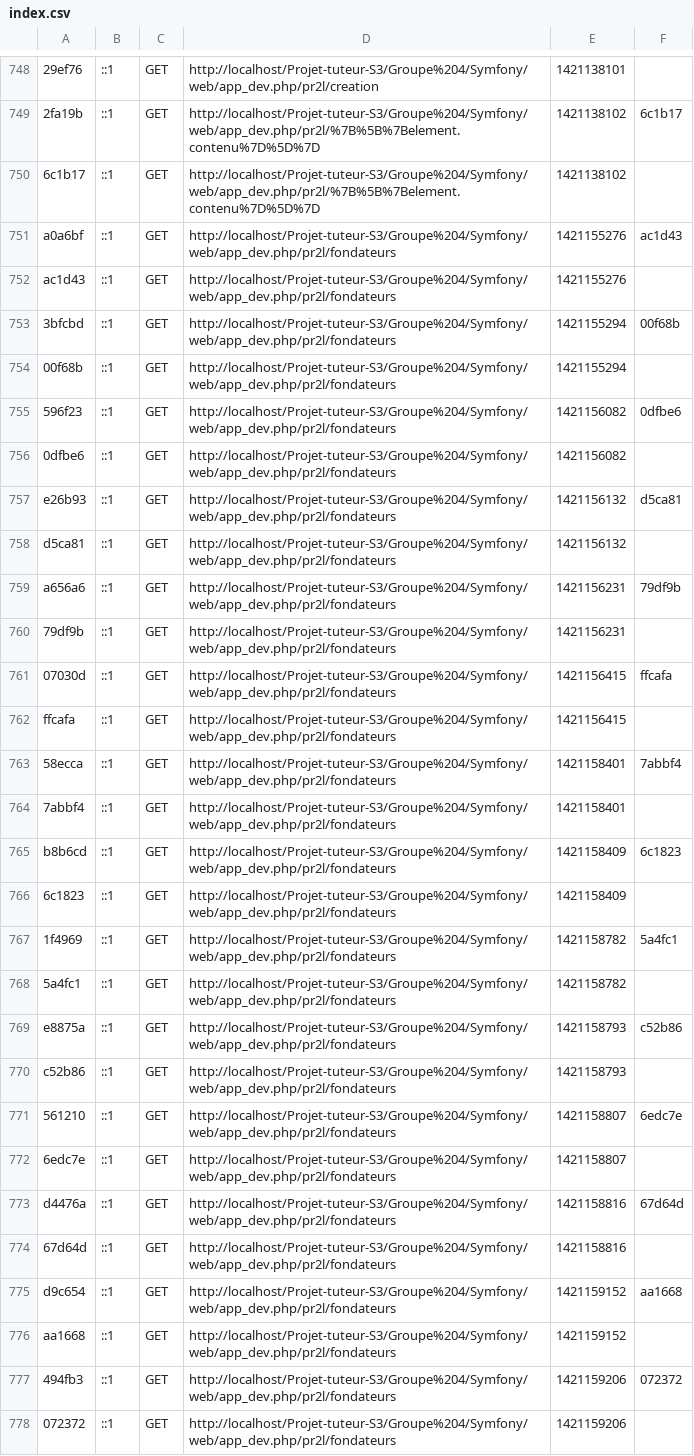
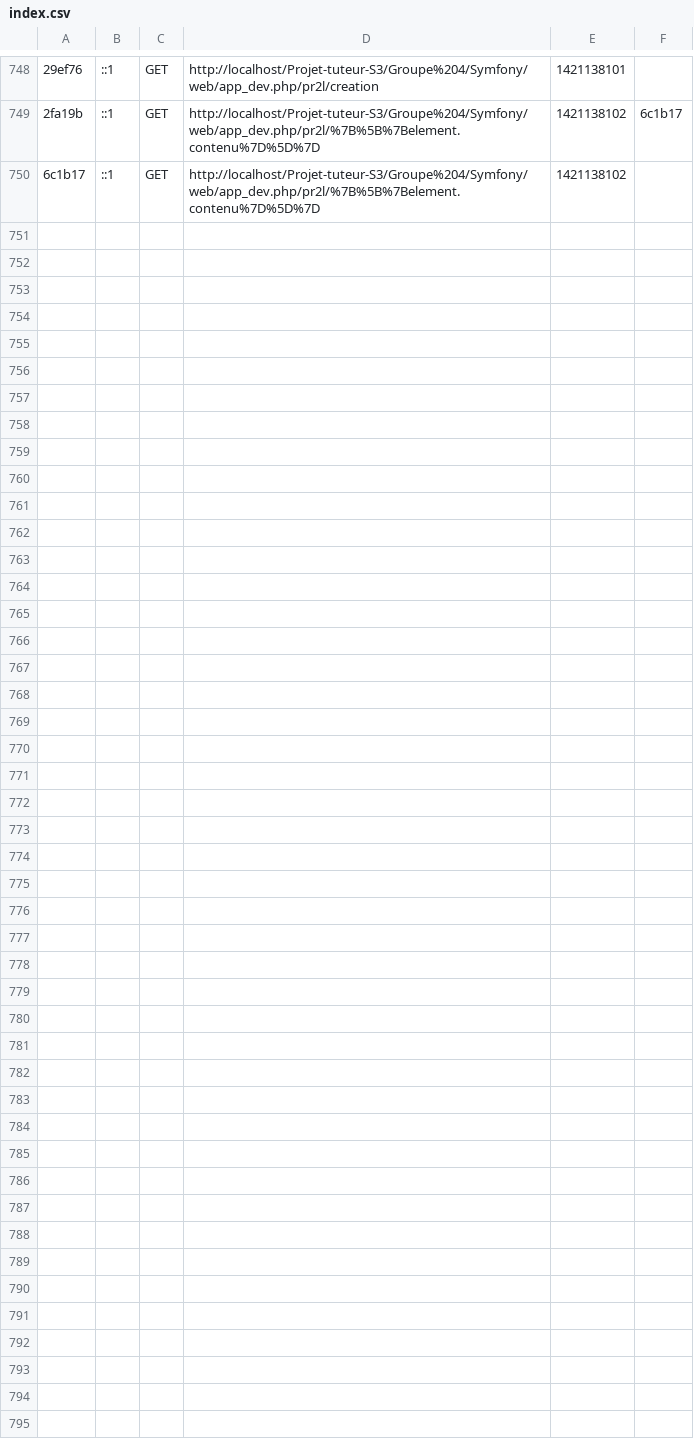
Before and after one commit to Aundinn/Projet-tuteur-S3, a CSV file: Groupe 4/Symfony/app/cache/dev/profiler/index.csv, drawn as a sheet; only a part is shown, gaps mark what is left out; the diff names each change by its address in the sheet, - before the commit and + after, or states it on an @@ line.

```diff
--- a/Groupe 4/Symfony/app/cache/dev/profiler/index.csv
+++ b/Groupe 4/Symfony/app/cache/dev/profiler/index.csv
-row 751: a0a6bf | ::1 | GET | http://localhost/Projet-tuteur-S3/Groupe%204/Symfony/web/app_dev.php/pr2l/fondateurs | 1421155276 | ac1d43
-row 752: ac1d43 | ::1 | GET | http://localhost/Projet-tuteur-S3/Groupe%204/Symfony/web/app_dev.php/pr2l/fondateurs | 1421155276
-row 753: 3bfcbd | ::1 | GET | http://localhost/Projet-tuteur-S3/Groupe%204/Symfony/web/app_dev.php/pr2l/fondateurs | 1421155294 | 00f68b
-row 754: 00f68b | ::1 | GET | http://localhost/Projet-tuteur-S3/Groupe%204/Symfony/web/app_dev.php/pr2l/fondateurs | 1421155294
-row 755: 596f23 | ::1 | GET | http://localhost/Projet-tuteur-S3/Groupe%204/Symfony/web/app_dev.php/pr2l/fondateurs | 1421156082 | 0dfbe6
-row 756: 0dfbe6 | ::1 | GET | http://localhost/Projet-tuteur-S3/Groupe%204/Symfony/web/app_dev.php/pr2l/fondateurs | 1421156082
-row 757: e26b93 | ::1 | GET | http://localhost/Projet-tuteur-S3/Groupe%204/Symfony/web/app_dev.php/pr2l/fondateurs | 1421156132 | d5ca81
-row 758: d5ca81 | ::1 | GET | http://localhost/Projet-tuteur-S3/Groupe%204/Symfony/web/app_dev.php/pr2l/fondateurs | 1421156132
-row 759: a656a6 | ::1 | GET | http://localhost/Projet-tuteur-S3/Groupe%204/Symfony/web/app_dev.php/pr2l/fondateurs | 1421156231 | 79df9b
-row 760: 79df9b | ::1 | GET | http://localhost/Projet-tuteur-S3/Groupe%204/Symfony/web/app_dev.php/pr2l/fondateurs | 1421156231
-row 761: 07030d | ::1 | GET | http://localhost/Projet-tuteur-S3/Groupe%204/Symfony/web/app_dev.php/pr2l/fondateurs | 1421156415 | ffcafa
-row 762: ffcafa | ::1 | GET | http://localhost/Projet-tuteur-S3/Groupe%204/Symfony/web/app_dev.php/pr2l/fondateurs | 1421156415
-row 763: 58ecca | ::1 | GET | http://localhost/Projet-tuteur-S3/Groupe%204/Symfony/web/app_dev.php/pr2l/fondateurs | 1421158401 | 7abbf4
-row 764: 7abbf4 | ::1 | GET | http://localhost/Projet-tuteur-S3/Groupe%204/Symfony/web/app_dev.php/pr2l/fondateurs | 1421158401
-row 765: b8b6cd | ::1 | GET | http://localhost/Projet-tuteur-S3/Groupe%204/Symfony/web/app_dev.php/pr2l/fondateurs | 1421158409 | 6c1823
-row 766: 6c1823 | ::1 | GET | http://localhost/Projet-tuteur-S3/Groupe%204/Symfony/web/app_dev.php/pr2l/fondateurs | 1421158409
-row 767: 1f4969 | ::1 | GET | http://localhost/Projet-tuteur-S3/Groupe%204/Symfony/web/app_dev.php/pr2l/fondateurs | 1421158782 | 5a4fc1
-row 768: 5a4fc1 | ::1 | GET | http://localhost/Projet-tuteur-S3/Groupe%204/Symfony/web/app_dev.php/pr2l/fondateurs | 1421158782
-row 769: e8875a | ::1 | GET | http://localhost/Projet-tuteur-S3/Groupe%204/Symfony/web/app_dev.php/pr2l/fondateurs | 1421158793 | c52b86
-row 770: c52b86 | ::1 | GET | http://localhost/Projet-tuteur-S3/Groupe%204/Symfony/web/app_dev.php/pr2l/fondateurs | 1421158793
-row 771: 561210 | ::1 | GET | http://localhost/Projet-tuteur-S3/Groupe%204/Symfony/web/app_dev.php/pr2l/fondateurs | 1421158807 | 6edc7e
-row 772: 6edc7e | ::1 | GET | http://localhost/Projet-tuteur-S3/Groupe%204/Symfony/web/app_dev.php/pr2l/fondateurs | 1421158807
-row 773: d4476a | ::1 | GET | http://localhost/Projet-tuteur-S3/Groupe%204/Symfony/web/app_dev.php/pr2l/fondateurs | 1421158816 | 67d64d
-row 774: 67d64d | ::1 | GET | http://localhost/Projet-tuteur-S3/Groupe%204/Symfony/web/app_dev.php/pr2l/fondateurs | 1421158816
-row 775: d9c654 | ::1 | GET | http://localhost/Projet-tuteur-S3/Groupe%204/Symfony/web/app_dev.php/pr2l/fondateurs | 1421159152 | aa1668
-row 776: aa1668 | ::1 | GET | http://localhost/Projet-tuteur-S3/Groupe%204/Symfony/web/app_dev.php/pr2l/fondateurs | 1421159152
-row 777: 494fb3 | ::1 | GET | http://localhost/Projet-tuteur-S3/Groupe%204/Symfony/web/app_dev.php/pr2l/fondateurs | 1421159206 | 072372
-row 778: 072372 | ::1 | GET | http://localhost/Projet-tuteur-S3/Groupe%204/Symfony/web/app_dev.php/pr2l/fondateurs | 1421159206
```
Also changed, not shown: 37 other files.
